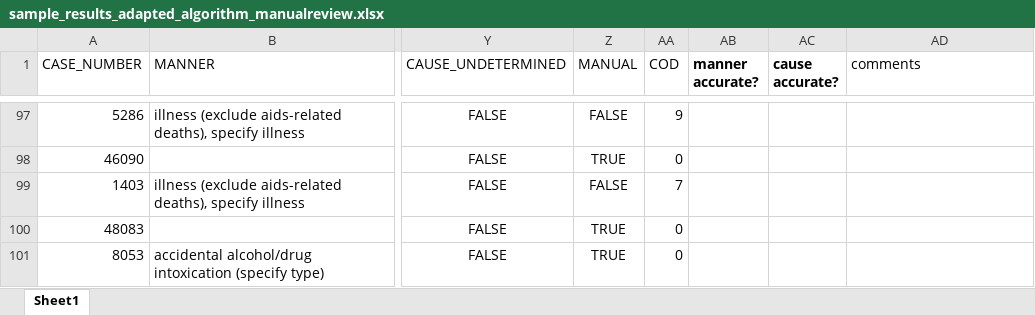
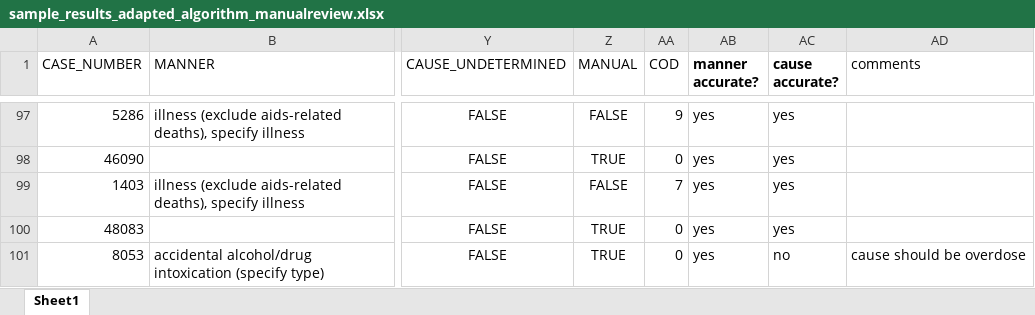
Before and after one commit to callmeufu/harmonized-carceral-mortality-database, an Excel workbook: data/a_01_mortality_data_processed/fitting_mci_doc_cod/sample_results_adapted_algorithm_manualreview.xlsx, sheet Sheet1, drawn as a sheet; only a part is shown, gaps mark what is left out; values as stored, in another font and other column widths than the file's, no borders; the diff covers the shown part only; the diff names each change by its address in the sheet, - before the commit and + after, or states it on an @@ line.

```diff
--- a/data/a_01_mortality_data_processed/fitting_mci_doc_cod/sample_results_adapted_algorithm_manualreview.xlsx (sheet Sheet1)
+++ b/data/a_01_mortality_data_processed/fitting_mci_doc_cod/sample_results_adapted_algorithm_manualreview.xlsx (sheet Sheet1)
-AB97:AB101 (manner accurate?): (empty)
+AB97:AB101 (manner accurate?): yes
-AC97:AC100 (cause accurate?): (empty)
+AC97:AC100 (cause accurate?): yes
-AC101 (cause accurate?): (empty)
+AC101 (cause accurate?): no
-AD101 (comments): (empty)
+AD101 (comments): cause should be overdose
```
Also changed, not shown: 126 edited cells elsewhere in this sheet, 1 other file.
